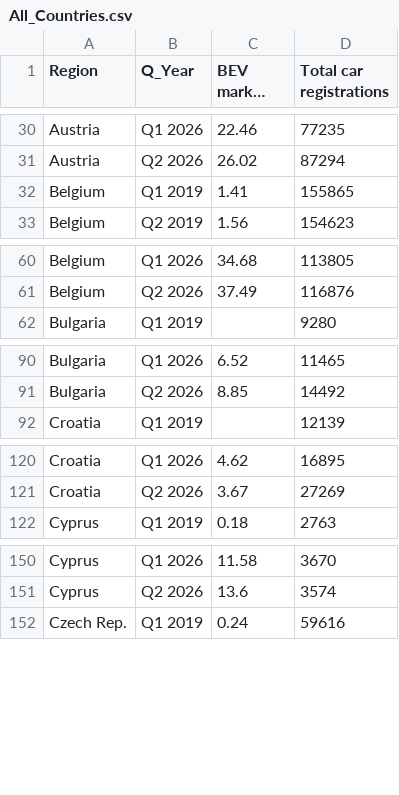
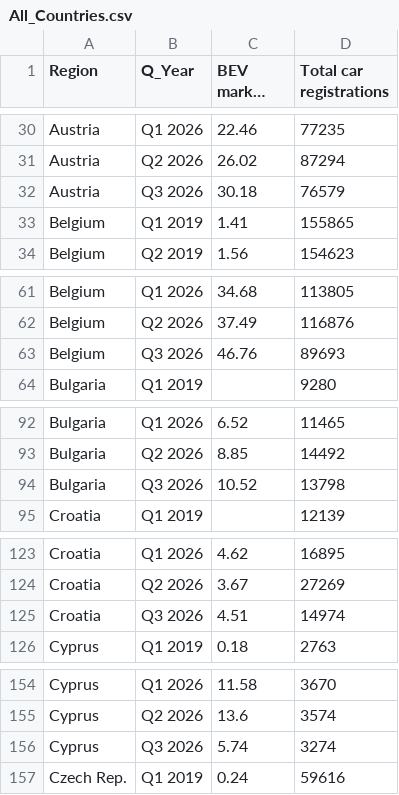
Before and after one commit to Transport-Environment/ACEA_Dashboard, a CSV file: country_marketShareEV_total_registrations/All_Countries.csv, drawn as a sheet; only a part is shown, gaps mark what is left out; long unchanged cells end in …; the diff covers the shown part only; the diff names each change by its address in the sheet, - before the commit and + after, or states it on an @@ line.

```diff
--- a/country_marketShareEV_total_registrations/All_Countries.csv
+++ b/country_marketShareEV_total_registrations/All_Countries.csv
+row 32: Austria | Q3 2026 | 30.18 | 76579
+row 63: Belgium | Q3 2026 | 46.76 | 89693
+row 94: Bulgaria | Q3 2026 | 10.52 | 13798
+row 125: Croatia | Q3 2026 | 4.51 | 14974
+row 156: Cyprus | Q3 2026 | 5.74 | 3274
```
Also changed, not shown: 24 added rows elsewhere in this file, country_half_circle_registrations.csv, country_marketShareEV_total_registrations/European_Union.csv, 34 other files.
